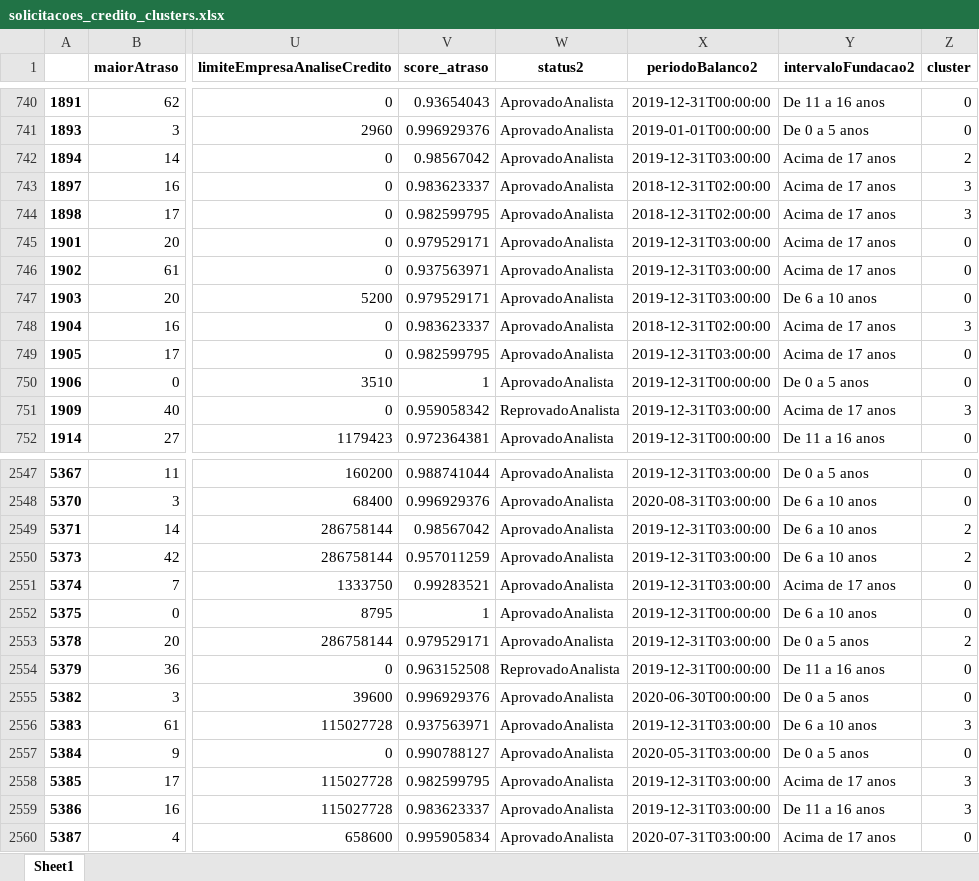
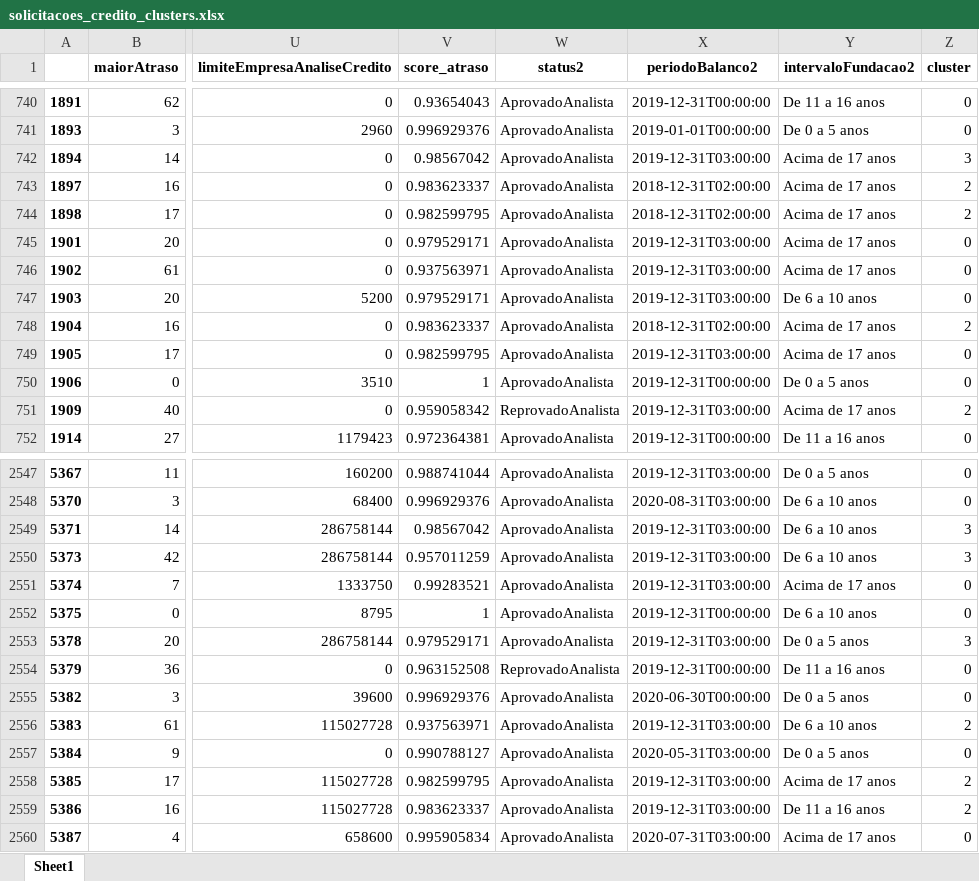
Before and after one commit to larevelyn/AI-ENGENEERING--COGNITIVE-AND-SEMANTIC-COMPUTATION---IOT, an Excel workbook: CP2/saidas/solicitacoes_credito_clusters.xlsx, sheet Sheet1, drawn as a sheet; only a part is shown, gaps mark what is left out; values as stored, in another font and other column widths than the file's, no borders; the diff covers the shown part only; the diff names each change by its address in the sheet, - before the commit and + after, or states it on an @@ line.

```diff
--- a/CP2/saidas/solicitacoes_credito_clusters.xlsx (sheet Sheet1)
+++ b/CP2/saidas/solicitacoes_credito_clusters.xlsx (sheet Sheet1)
-Z742 (cluster): 2
+Z742 (cluster): 3
-Z743:Z744 (cluster): 3
+Z743:Z744 (cluster): 2
-Z748 (cluster): 3
+Z748 (cluster): 2
-Z751 (cluster): 3
+Z751 (cluster): 2
-Z2549:Z2550 (cluster): 2
+Z2549:Z2550 (cluster): 3
-Z2553 (cluster): 2
+Z2553 (cluster): 3
-Z2556 (cluster): 3
+Z2556 (cluster): 2
-Z2558:Z2559 (cluster): 3
+Z2558:Z2559 (cluster): 2
```
Also changed, not shown: 227 edited cells elsewhere in this sheet, CP2/Arquivos/saida.xlsx, 27 other files.
